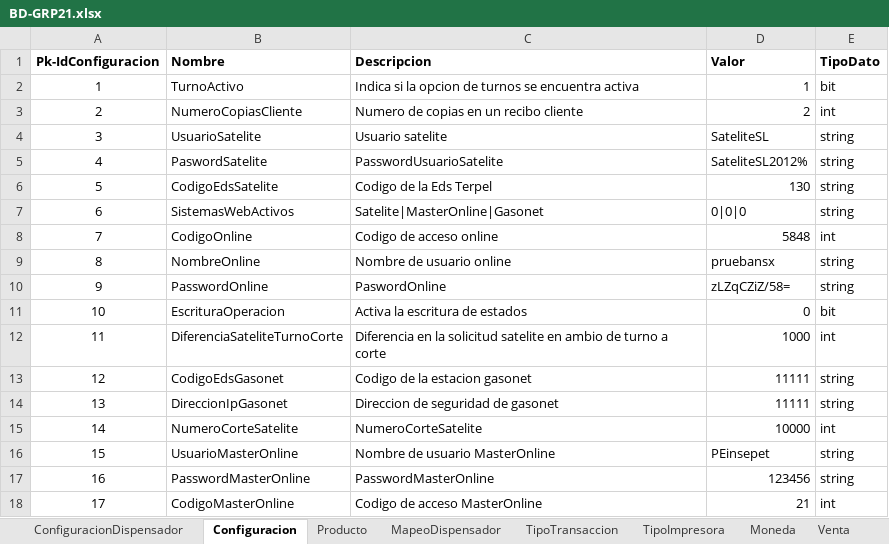
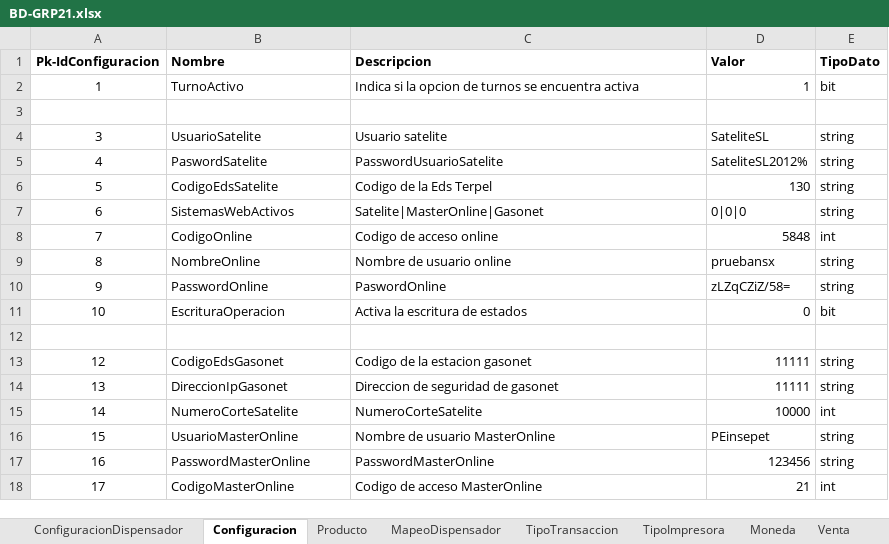
Before and after one commit to proyectos1Insepet/Controller, an Excel workbook: BD-GRP21.xlsx, sheet Configuracion, drawn as a sheet; values as stored, in another font and other column widths than the file's, no borders; the diff names each change by its address in the sheet, - before the commit and + after, or states it on an @@ line.

```diff
--- a/BD-GRP21.xlsx (sheet Configuracion)
+++ b/BD-GRP21.xlsx (sheet Configuracion)
-row 3: 2 | NumeroCopiasCliente | Numero de copias en un recibo cliente | 2 | int
+row 3: (empty)
-row 12: 11 | DiferenciaSateliteTurnoCorte | Diferencia en la solicitud satelite en ambio de turno a corte | 1000 | int
+row 12: (empty)
```
Also changed, not shown: sheet ConfiguracionDispensador, sheet Moneda, Protocolo.xlsx, 6 other files.
